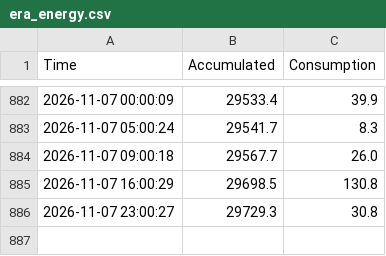
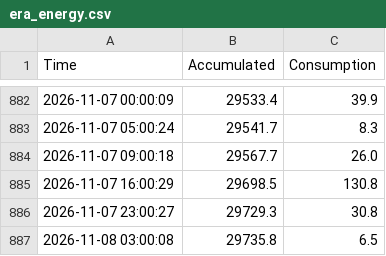
Before and after one commit to 1702tmt-ops/dataera, a CSV file: era_energy.csv, drawn as a sheet; only a part is shown, gaps mark what is left out; the diff names each change by its address in the sheet, - before the commit and + after, or states it on an @@ line.

```diff
--- a/era_energy.csv
+++ b/era_energy.csv
+row 887: 2026-11-08 03:00:08 | 29735.8 | 6.5
```
